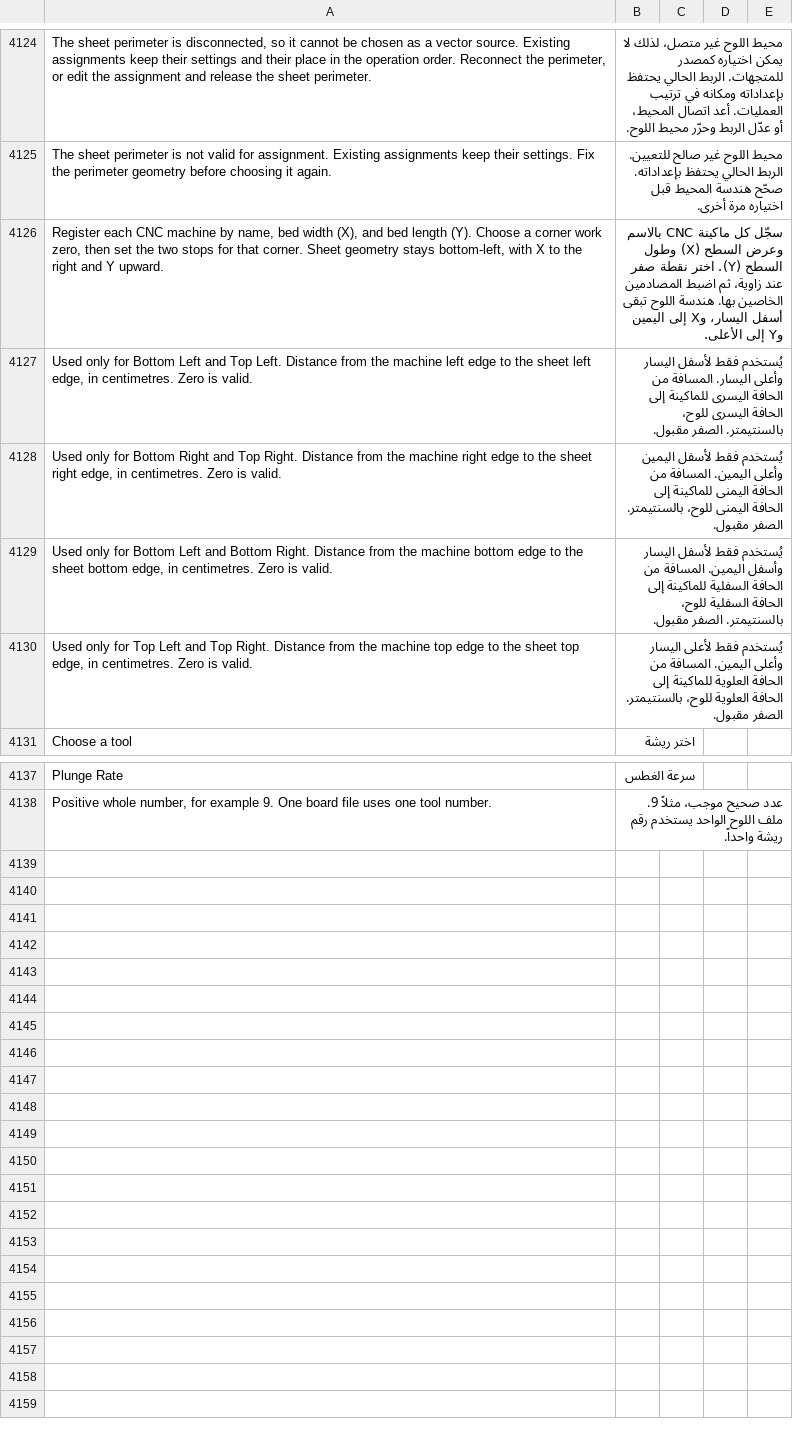
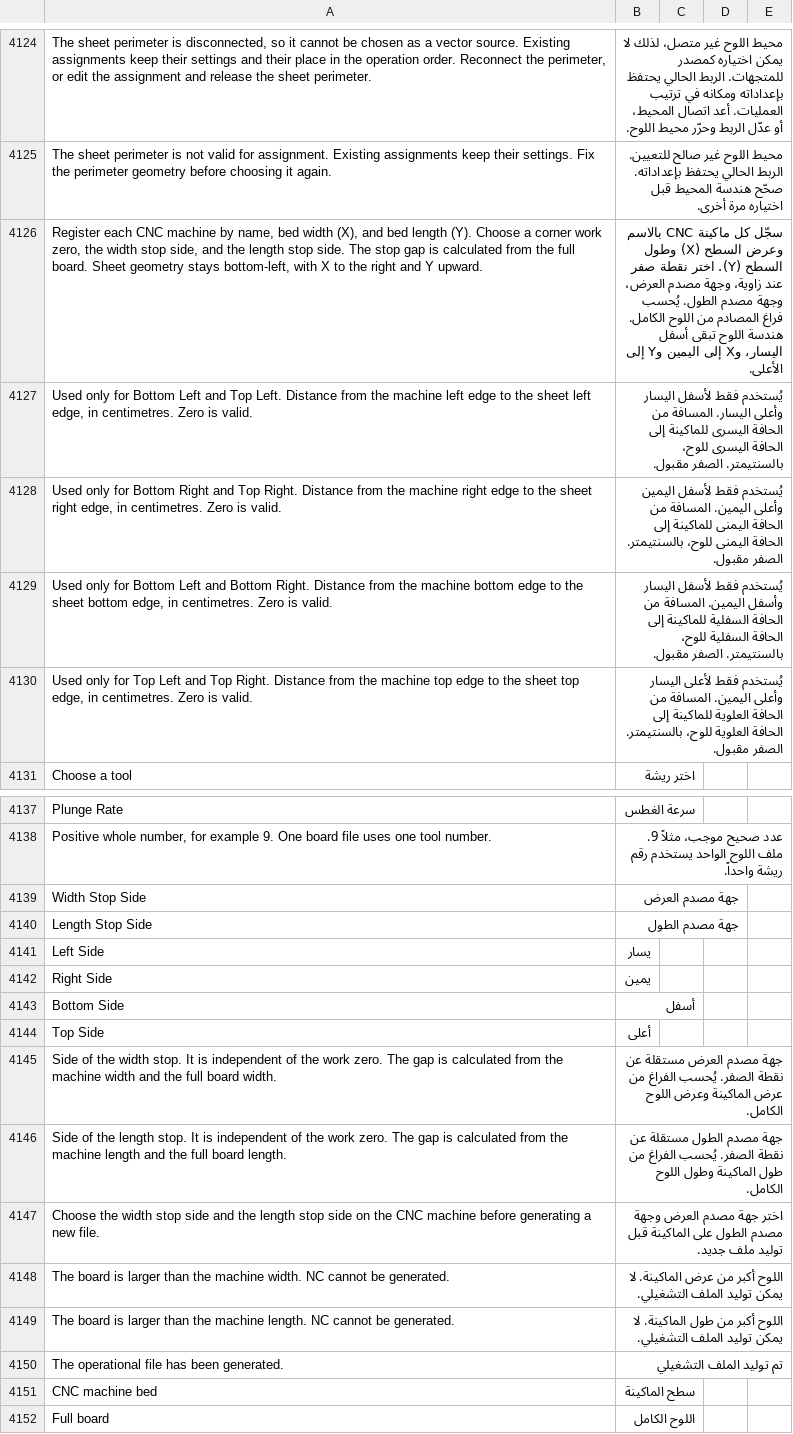
Before and after one commit to Hasan-Alhendi/almdina-erp, a CSV file: almdina_erp/translations/ar.csv, drawn as a sheet; only a part is shown, gaps mark what is left out; the diff names each change by its address in the sheet, - before the commit and + after, or states it on an @@ line.

Commit message:
feat(cnc_machine): add width and length stop side configurations
- Introduced new fields for width and length stop sides in the CNC machine configuration.
- Updated JSON schema and validation logic to accommodate the new stop side options.
- Enhanced the operational file generation process to include stop side information.
- Improved user interface to allow selection of stop sides, ensuring better alignment with machine capabilities.
- Added tests to validate the new configurations and ensure robustness in CNC machine operations.

```diff
--- a/almdina_erp/translations/ar.csv
+++ b/almdina_erp/translations/ar.csv
-A4126: …work zero, then set the two stops for that corner. Sheet geometry…
+A4126: …work zero, the width stop side, and the length stop side. The stop gap is calculated from the full board. Sheet geometry…
-B4126: …عند زاوية، ثم اضبط المصادمين الخاصين بها. هندسة اللوح…
+B4126: …عند زاوية، وجهة مصدم العرض، وجهة مصدم الطول. يُحسب فراغ المصادم من اللوح الكامل. هندسة اللوح…
+row 4139: Width Stop Side | جهة مصدم العرض
+row 4140: Length Stop Side | جهة مصدم الطول
+row 4141: Left Side | يسار
+row 4142: Right Side | يمين
+row 4143: Bottom Side | أسفل
+row 4144: Top Side | أعلى
+row 4145: Side of the width stop. It is independent of the work zero. The gap is calculated from the machine width and the full board width. | جهة مصدم العرض مستقلة عن نقطة الصفر. يُحسب الفراغ من عرض الماكينة وعرض اللوح الكامل.
+row 4146: Side of the length stop. It is independent of the work zero. The gap is calculated from the machine length and the full board length. | جهة مصدم الطول مستقلة عن نقطة الصفر. يُحسب الفراغ من طول الماكينة وطول اللوح الكامل.
+row 4147: Choose the width stop side and the length stop side on the CNC machine before generating a new file. | اختر جهة مصدم العرض وجهة مصدم الطول على الماكينة قبل توليد ملف جديد.
+row 4148: The board is larger than the machine width. NC cannot be generated. | اللوح أكبر من عرض الماكينة. لا يمكن توليد الملف التشغيلي.
+row 4149: The board is larger than the machine length. NC cannot be generated. | اللوح أكبر من طول الماكينة. لا يمكن توليد الملف التشغيلي.
+row 4150: The operational file has been generated. | تم توليد الملف التشغيلي
+row 4151: CNC machine bed | سطح الماكينة
+row 4152: Full board | اللوح الكامل
```
Also changed, not shown: 27 other files.
